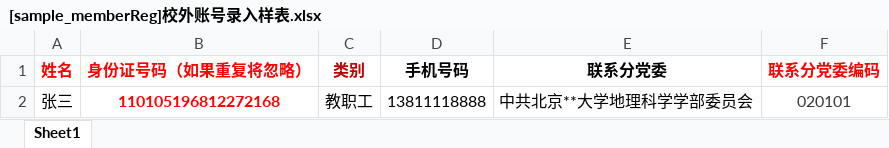
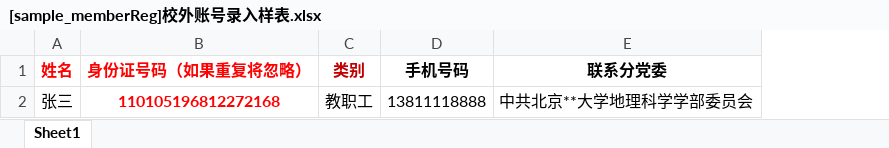
Before and after one commit to xvchaoqun/owip, an Excel workbook: doc/excel/党建/[sample_memberReg]校外账号录入样表.xlsx, sheet Sheet1, drawn as a sheet; values as stored, in another font and other column widths than the file's, no borders; the diff names each change by its address in the sheet, - before the commit and + after, or states it on an @@ line.

```diff
--- a/doc/excel/党建/[sample_memberReg]校外账号录入样表.xlsx (sheet Sheet1)
+++ b/doc/excel/党建/[sample_memberReg]校外账号录入样表.xlsx (sheet Sheet1)
-column F (联系分党委编码), row 2: 020101
```
Also changed, not shown: 6 other files.
